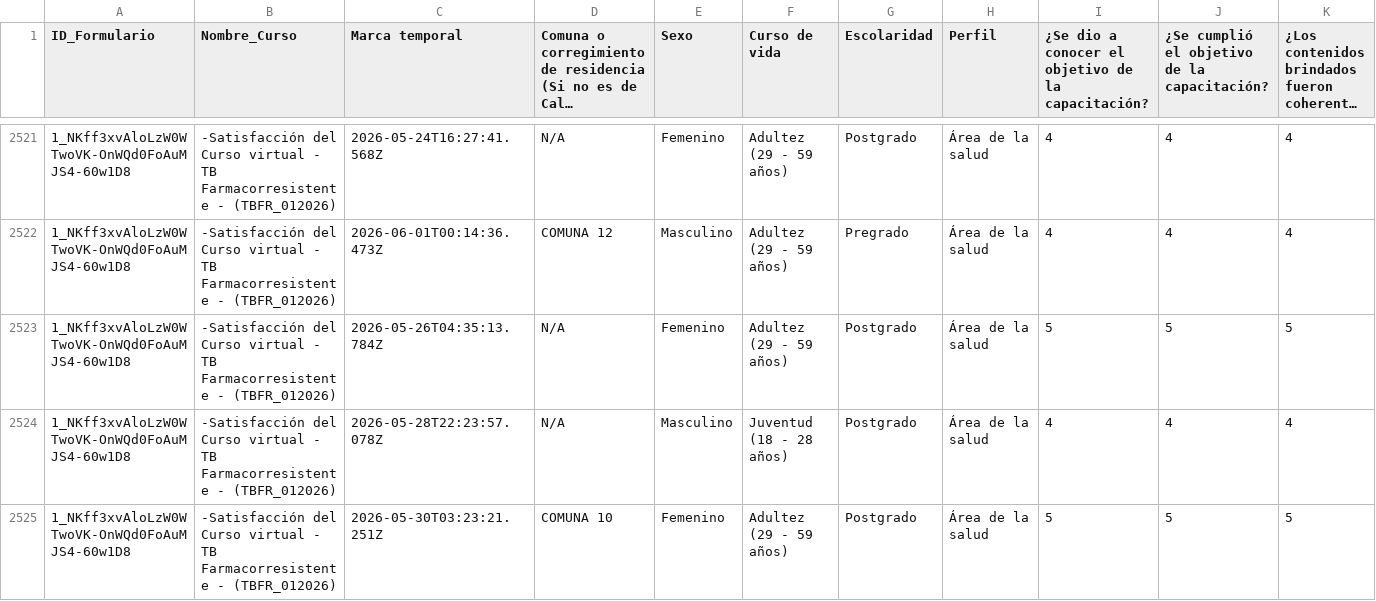
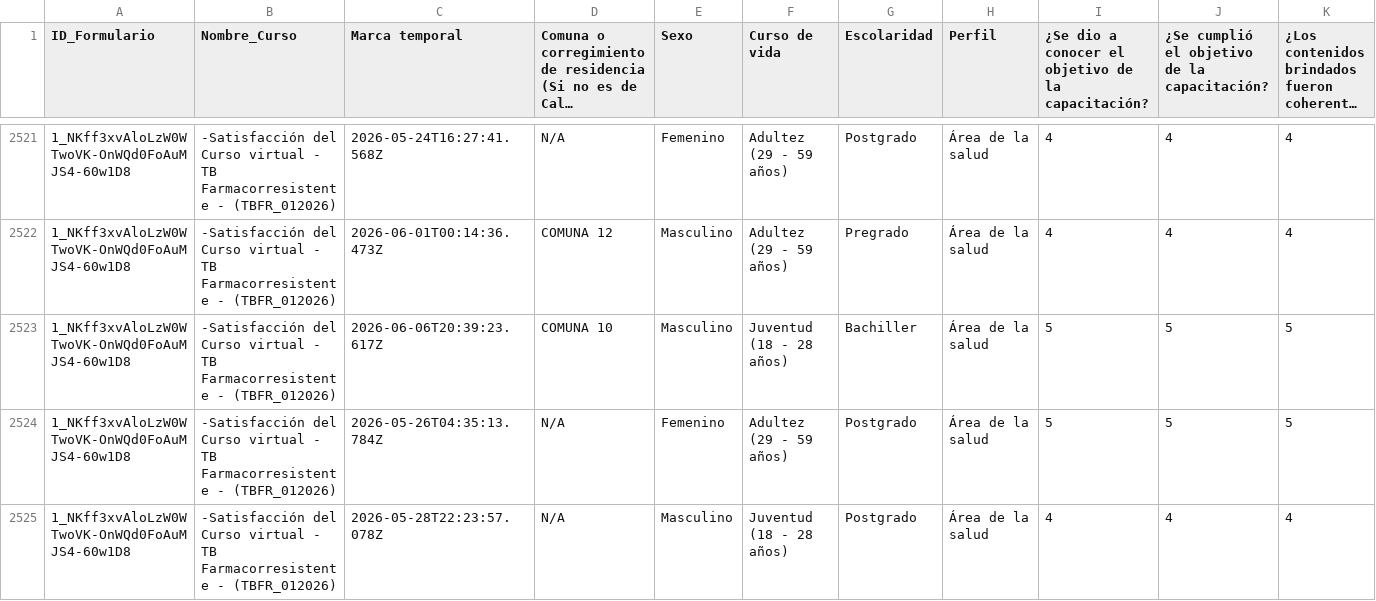
Before and after one commit to SecSaludCali/Tesis_Moodle, a CSV file: demografia_consolidada.csv, drawn as a sheet; only a part is shown, gaps mark what is left out; the shorter side is filled out with more unchanged rows; long unchanged cells end in …; rows hold the shown columns only; the diff names each change by its address in the sheet, - before the commit and + after, or states it on an @@ line.

```diff
--- a/demografia_consolidada.csv
+++ b/demografia_consolidada.csv
+row 2523: 1_NKff3xvAloLzW0WTwoVK-OnWQd0FoAuMJS4-60w1D8 | -Satisfacción del Curso virtual - TB Farmacorresistente - (TBFR_012026) | 2026-06-06T20:39:23.617Z | COMUNA 10 | Masculino | Juventud (18 - 28 años) | Bachiller | Área de la salud | 5 | 5 | 5
```
Also changed, not shown: descargas_moodle/progress.acm_02_2026.csv, descargas_moodle/progress.tbfr_012026.csv, 4 other files.
